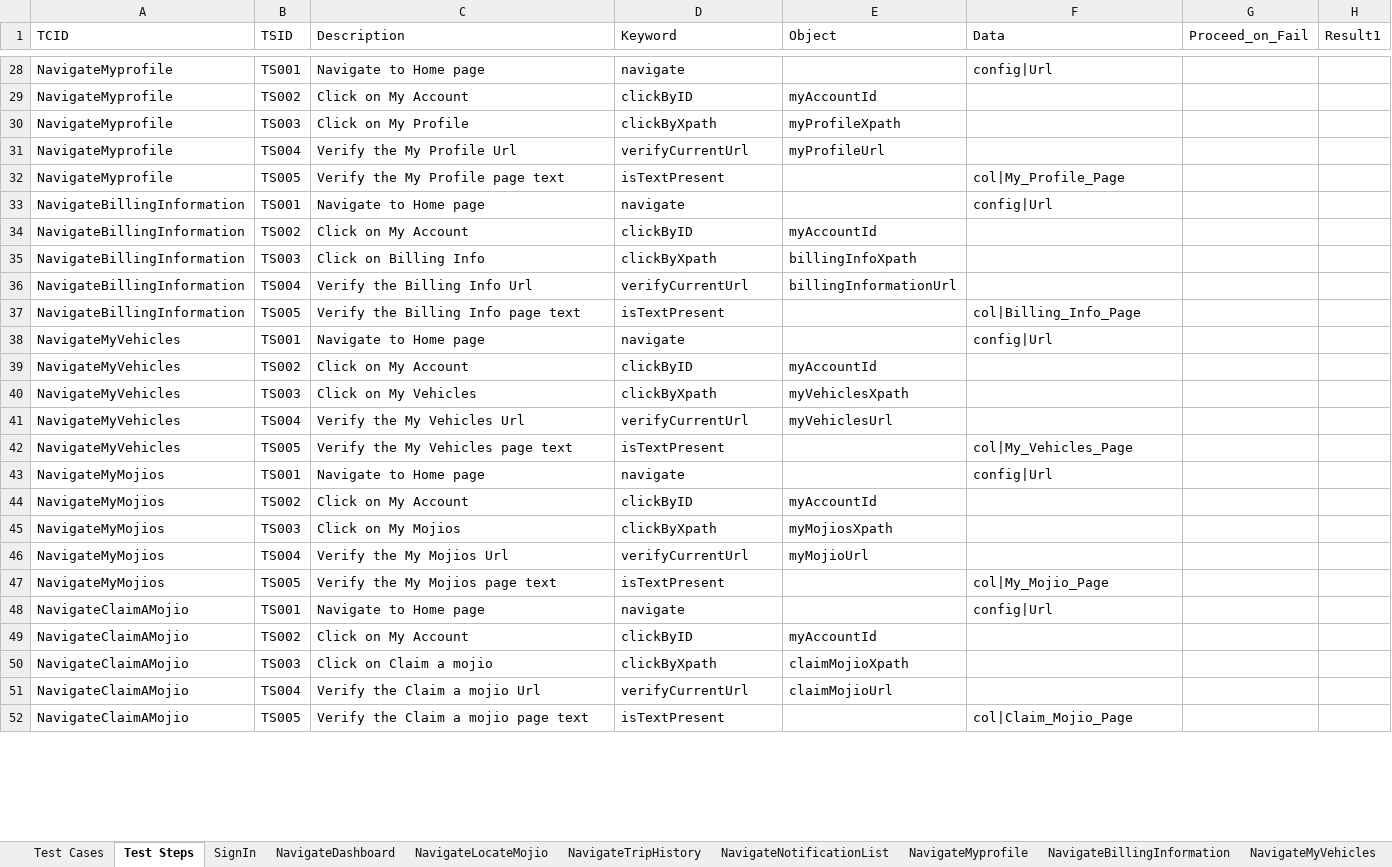
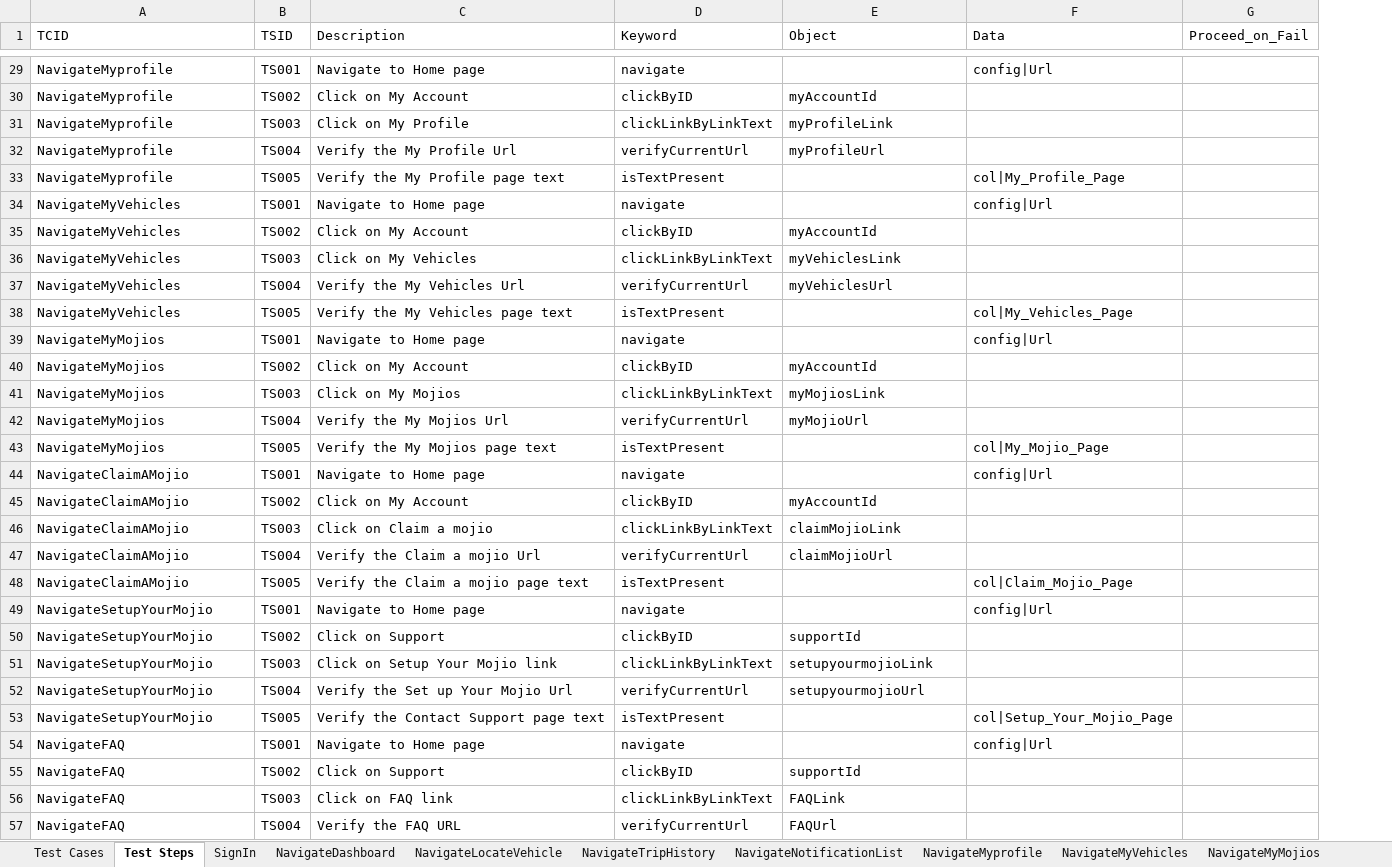
Before and after one commit to vanditj-optimus/MyMojioWebsite, an Excel workbook: MyMojioWebsite/src/com/mojio/xls/LeftHandPanel.xlsx, sheet Test Steps, drawn as a sheet; only a part is shown, gaps mark what is left out; values as stored, in another font and other column widths than the file's, no cell formats; removed rows and columns are numbered as before the commit, all else as after; the diff covers the shown part only; the diff names each change by its address in the sheet, - before the commit and + after, or states it on an @@ line.

Commit message:
Updated Code for Sign In, Create Account and Left Hand Panel

```diff
--- a/MyMojioWebsite/src/com/mojio/xls/LeftHandPanel.xlsx (sheet Test Steps)
+++ b/MyMojioWebsite/src/com/mojio/xls/LeftHandPanel.xlsx (sheet Test Steps)
-sheet tab: NavigateLocateMojio
+sheet tab: NavigateLocateVehicle
-sheet tab: NavigateBillingInformation
-column H (Result1), empty
-D31 (Keyword): clickByXpath
+D31 (Keyword): clickLinkByLinkText
-E31 (Object): myProfileXpath
+E31 (Object): myProfileLink
-row 33: NavigateBillingInformation | TS001 | Navigate to Home page | navigate |  | config|Url
-row 34: NavigateBillingInformation | TS002 | Click on My Account | clickByID | myAccountId
-row 35: NavigateBillingInformation | TS003 | Click on Billing Info | clickByXpath | billingInfoXpath
-row 36: NavigateBillingInformation | TS004 | Verify the Billing Info Url | verifyCurrentUrl | billingInformationUrl
-row 37: NavigateBillingInformation | TS005 | Verify the Billing Info page text | isTextPresent |  | col|Billing_Info_Page
-D36 (Keyword): clickByXpath
+D36 (Keyword): clickLinkByLinkText
-E36 (Object): myVehiclesXpath
+E36 (Object): myVehiclesLink
-D41 (Keyword): clickByXpath
+D41 (Keyword): clickLinkByLinkText
-E41 (Object): myMojiosXpath
+E41 (Object): myMojiosLink
-D46 (Keyword): clickByXpath
+D46 (Keyword): clickLinkByLinkText
-E46 (Object): claimMojioXpath
+E46 (Object): claimMojioLink
+row 49: NavigateSetupYourMojio | TS001 | Navigate to Home page | navigate |  | config|Url
+row 50: NavigateSetupYourMojio | TS002 | Click on Support | clickByID | supportId
+row 51: NavigateSetupYourMojio | TS003 | Click on Setup Your Mojio link | clickLinkByLinkText | setupyourmojioLink
+row 52: NavigateSetupYourMojio | TS004 | Verify the Set up Your Mojio Url | verifyCurrentUrl | setupyourmojioUrl
+row 53: NavigateSetupYourMojio | TS005 | Verify the Contact Support page text | isTextPresent |  | col|Setup_Your_Mojio_Page
+row 54: NavigateFAQ | TS001 | Navigate to Home page | navigate |  | config|Url
+row 55: NavigateFAQ | TS002 | Click on Support | clickByID | supportId
+row 56: NavigateFAQ | TS003 | Click on FAQ link | clickLinkByLinkText | FAQLink
+row 57: NavigateFAQ | TS004 | Verify the FAQ URL | verifyCurrentUrl | FAQUrl
```
Also changed, not shown: 26 added rows, 4 removed rows and 53 edited cells elsewhere in this sheet, sheet Test Cases, sheet NavigateLocateVehicle, sheet NavigateTripHistory, sheet NavigateMyOrders, sheet NavigateImportMojioDevices, other sheet tabs, cell formats, MyMojioWebsite/src/com/mojio/xls/CreateAccount.xlsx, MyMojioWebsite/src/com/mojio/xls/SignIn.xlsx, 4 other files.
